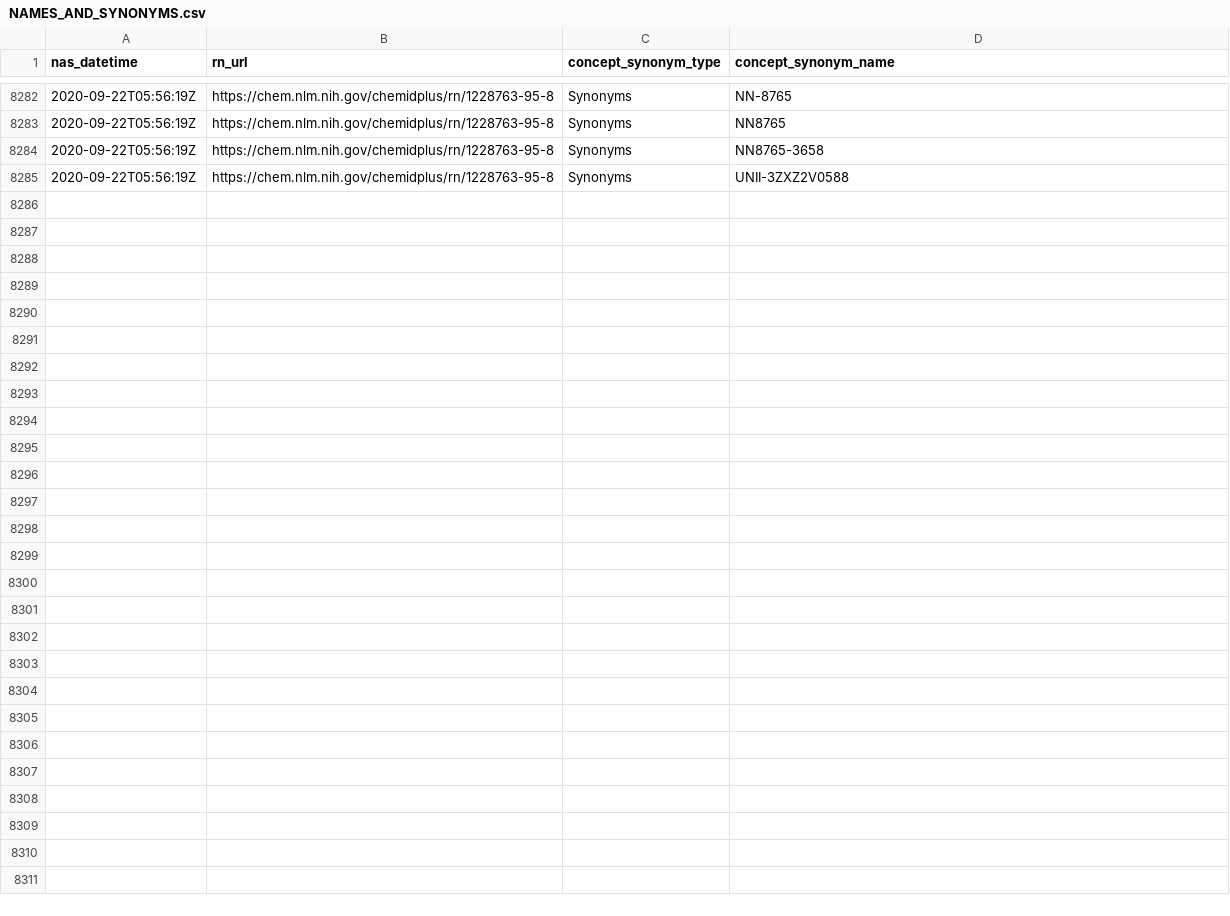
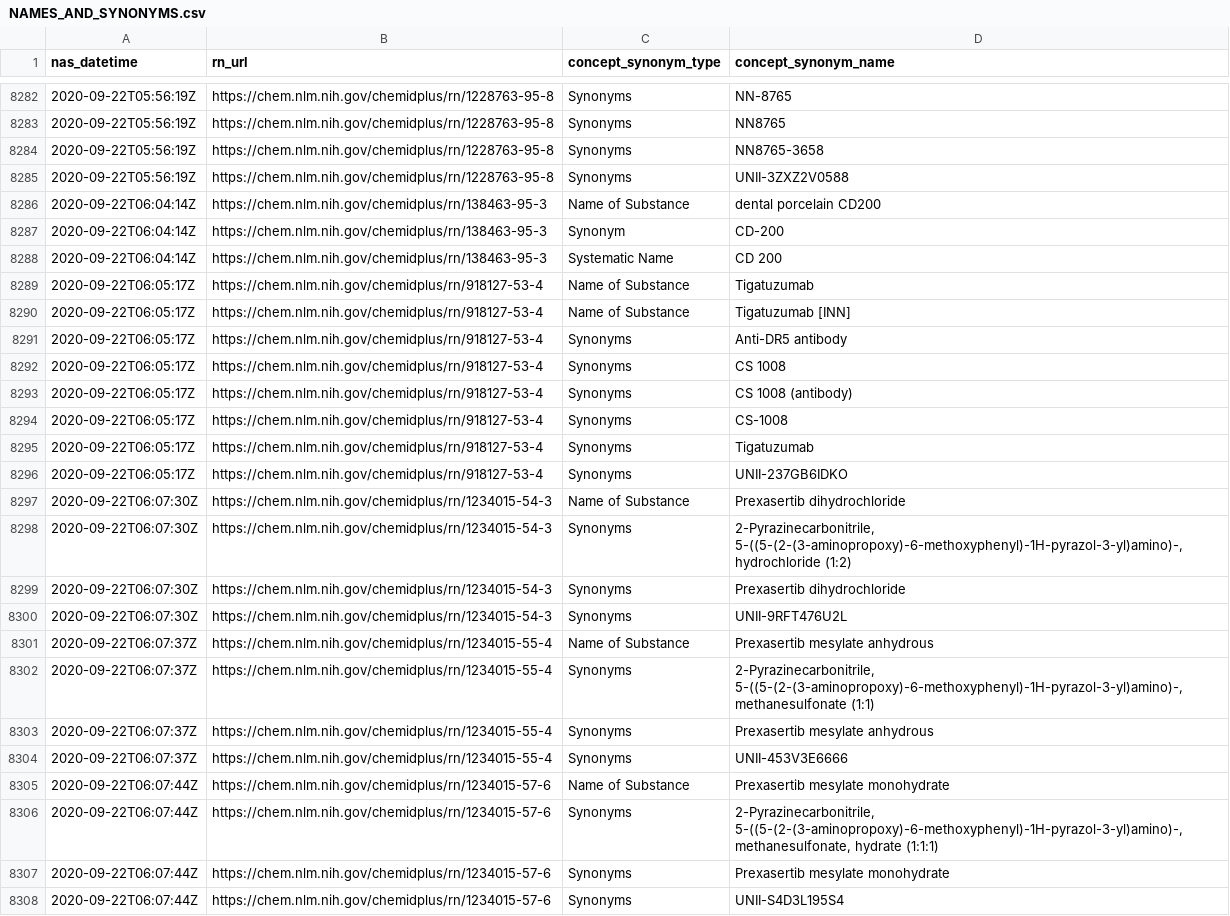
Before and after one commit to meerapatelmd/chemidplusSearchData, a CSV file: data-raw/NAMES_AND_SYNONYMS.csv, drawn as a sheet; only a part is shown, gaps mark what is left out.

Commit message:
automated data refresh

```diff
--- a/data-raw/NAMES_AND_SYNONYMS.csv
+++ b/data-raw/NAMES_AND_SYNONYMS.csv
@@ -8285 +8285,24 @@ nas_datetime,rn_url,concept_synonym_type,concept_synonym_name
 2020-09-22T05:56:19Z,https://chem.nlm.nih.gov/chemidplus/rn/1228763-95-8,Synonyms,UNII-3ZXZ2V0588
+2020-09-22T06:04:14Z,https://chem.nlm.nih.gov/chemidplus/rn/138463-95-3,Name of Substance,dental porcelain CD200
+2020-09-22T06:04:14Z,https://chem.nlm.nih.gov/chemidplus/rn/138463-95-3,Synonym,CD-200
+2020-09-22T06:04:14Z,https://chem.nlm.nih.gov/chemidplus/rn/138463-95-3,Systematic Name,CD 200
+2020-09-22T06:05:17Z,https://chem.nlm.nih.gov/chemidplus/rn/918127-53-4,Name of Substance,Tigatuzumab
+2020-09-22T06:05:17Z,https://chem.nlm.nih.gov/chemidplus/rn/918127-53-4,Name of Substance,Tigatuzumab [INN]
+2020-09-22T06:05:17Z,https://chem.nlm.nih.gov/chemidplus/rn/918127-53-4,Synonyms,Anti-DR5 antibody
+2020-09-22T06:05:17Z,https://chem.nlm.nih.gov/chemidplus/rn/918127-53-4,Synonyms,CS 1008
+2020-09-22T06:05:17Z,https://chem.nlm.nih.gov/chemidplus/rn/918127-53-4,Synonyms,CS 1008 (antibody)
+2020-09-22T06:05:17Z,https://chem.nlm.nih.gov/chemidplus/rn/918127-53-4,Synonyms,CS-1008
+2020-09-22T06:05:17Z,https://chem.nlm.nih.gov/chemidplus/rn/918127-53-4,Synonyms,Tigatuzumab
+2020-09-22T06:05:17Z,https://chem.nlm.nih.gov/chemidplus/rn/918127-53-4,Synonyms,UNII-237GB6IDKO
+2020-09-22T06:07:30Z,https://chem.nlm.nih.gov/chemidplus/rn/1234015-54-3,Name of Substance,Prexasertib dihydrochloride
+2020-09-22T06:07:30Z,https://chem.nlm.nih.gov/chemidplus/rn/1234015-54-3,Synonyms,"2-Pyrazinecarbonitrile, 5-((5-(2-(3-aminopropoxy)-6-methoxyphenyl)-1H-pyrazol-3-yl)amino)-, hydrochloride (1:2)"
+2020-09-22T06:07:30Z,https://chem.nlm.nih.gov/chemidplus/rn/1234015-54-3,Synonyms,Prexasertib dihydrochloride
+2020-09-22T06:07:30Z,https://chem.nlm.nih.gov/chemidplus/rn/1234015-54-3,Synonyms,UNII-9RFT476U2L
+2020-09-22T06:07:37Z,https://chem.nlm.nih.gov/chemidplus/rn/1234015-55-4,Name of Substance,Prexasertib mesylate anhydrous
+2020-09-22T06:07:37Z,https://chem.nlm.nih.gov/chemidplus/rn/1234015-55-4,Synonyms,"2-Pyrazinecarbonitrile, 5-((5-(2-(3-aminopropoxy)-6-methoxyphenyl)-1H-pyrazol-3-yl)amino)-, methanesulfonate (1:1)"
+2020-09-22T06:07:37Z,https://chem.nlm.nih.gov/chemidplus/rn/1234015-55-4,Synonyms,Prexasertib mesylate anhydrous
+2020-09-22T06:07:37Z,https://chem.nlm.nih.gov/chemidplus/rn/1234015-55-4,Synonyms,UNII-453V3E6666
+2020-09-22T06:07:44Z,https://chem.nlm.nih.gov/chemidplus/rn/1234015-57-6,Name of Substance,Prexasertib mesylate monohydrate
+2020-09-22T06:07:44Z,https://chem.nlm.nih.gov/chemidplus/rn/1234015-57-6,Synonyms,"2-Pyrazinecarbonitrile, 5-((5-(2-(3-aminopropoxy)-6-methoxyphenyl)-1H-pyrazol-3-yl)amino)-, methanesulfonate, hydrate (1:1:1)"
+2020-09-22T06:07:44Z,https://chem.nlm.nih.gov/chemidplus/rn/1234015-57-6,Synonyms,Prexasertib mesylate monohydrate
+2020-09-22T06:07:44Z,https://chem.nlm.nih.gov/chemidplus/rn/1234015-57-6,Synonyms,UNII-S4D3L195S4
```
Also changed, not shown: data-raw/REGISTRY_NUMBERS.csv, data-raw/RN_URL_VALIDITY.csv, 14 other files.
